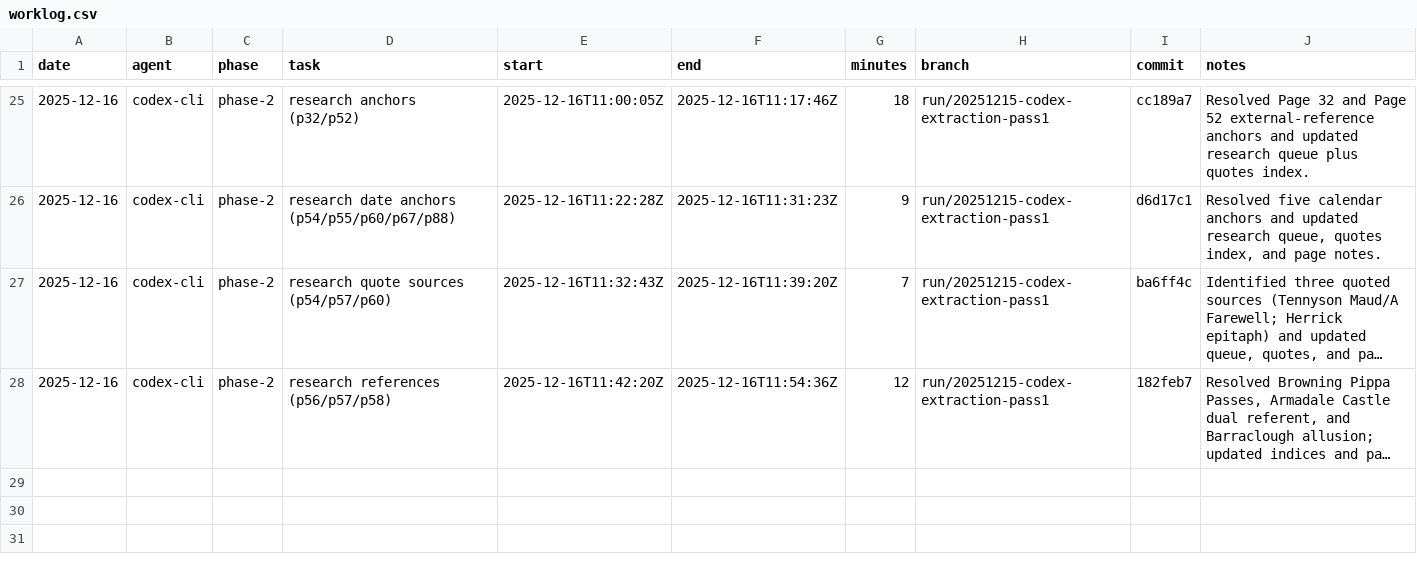
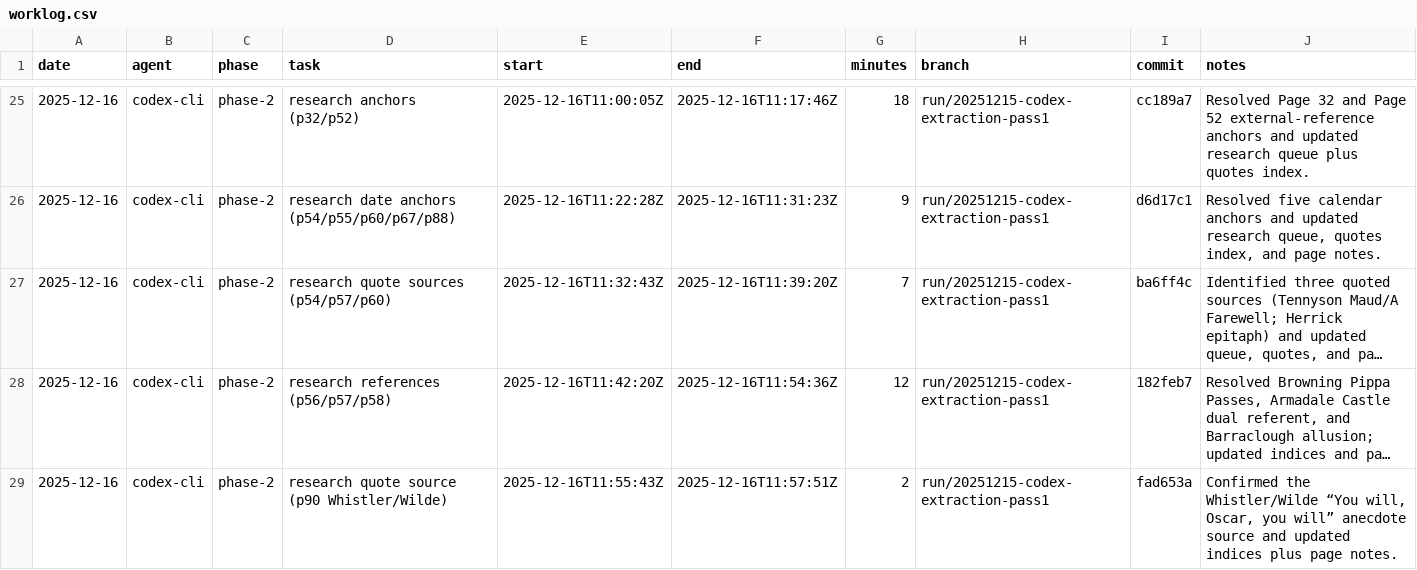
Before and after one commit to seanbetts/cains-jawbone, a CSV file: Worklog/worklog.csv, drawn as a sheet; only a part is shown, gaps mark what is left out; long unchanged cells end in …; the diff names each change by its address in the sheet, - before the commit and + after, or states it on an @@ line.

Commit message:
Worklog: log 2025-12-16 Whistler/Wilde research

```diff
--- a/Worklog/worklog.csv
+++ b/Worklog/worklog.csv
+row 29: 2025-12-16 | codex-cli | phase-2 | research quote source (p90 Whistler/Wilde) | 2025-12-16T11:55:43Z | 2025-12-16T11:57:51Z | 2 | run/20251215-codex-extraction-pass1 | fad653a | Confirmed the Whistler/Wilde “You will, Oscar, you will” anecdote source and updated indices plus page notes.
```
